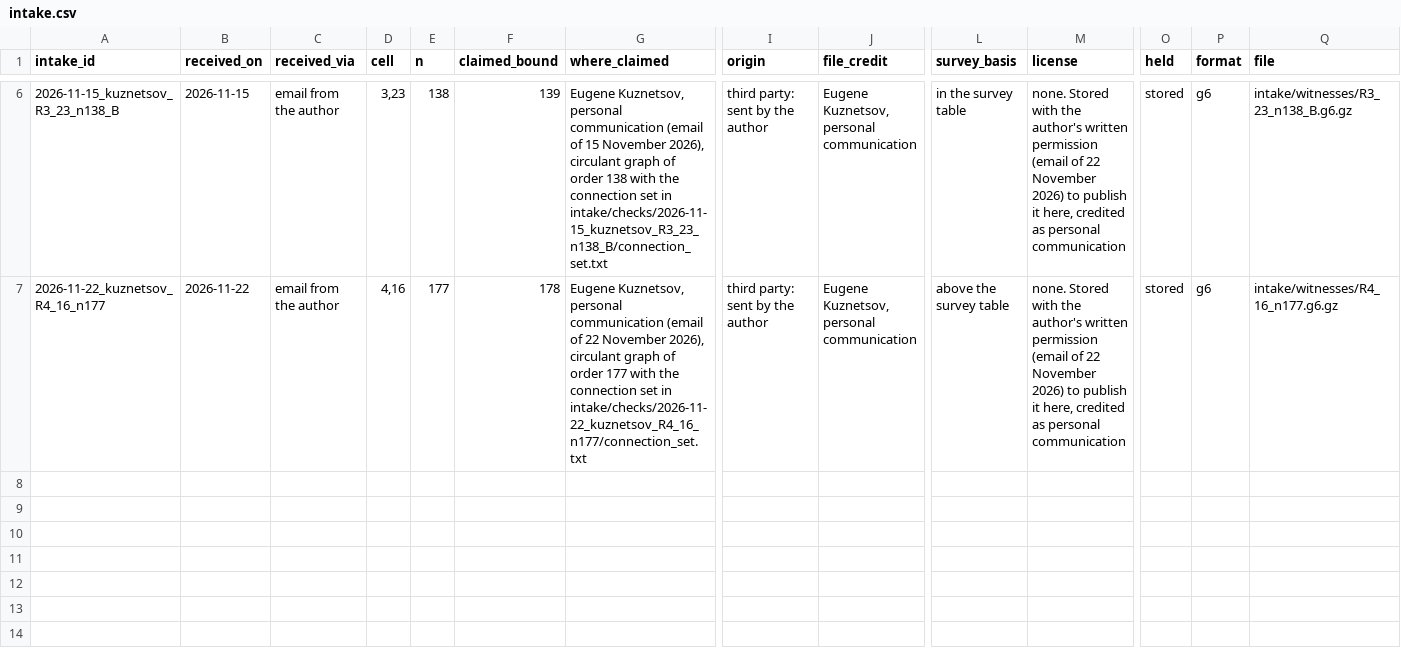
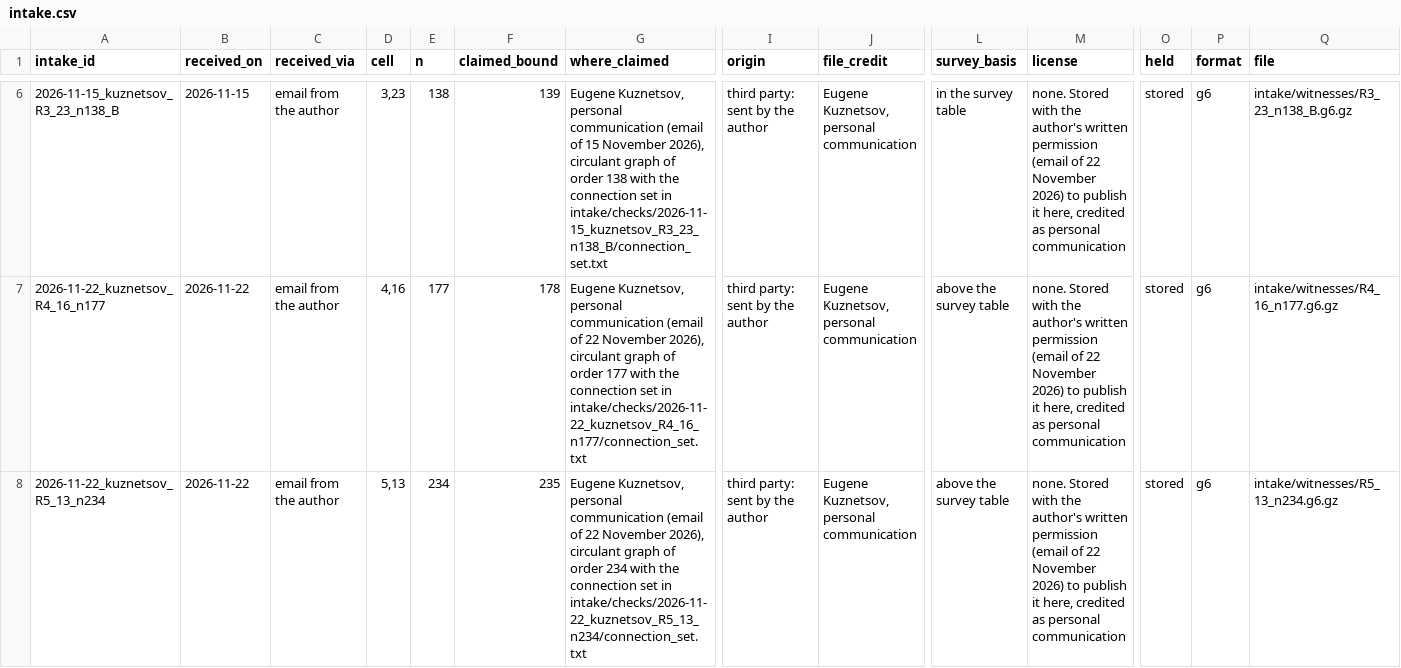
Before and after one commit to chrispbsmolen/ramsey-witnesses, a CSV file: table/intake.csv, drawn as a sheet; only a part is shown, gaps mark what is left out; rows hold the shown columns only; the diff names each change by its address in the sheet, - before the commit and + after, or states it on an @@ line.

Commit message:
Intake: accept Eugene Kuznetsov's witness for R(5,13) >= 235
A circulant graph on 234 vertices with no K_5 and no independent set of 13, sent by Eugene Kuznetsov and published here
with his permission, credited as personal communication. The graph6 file was written here from his order and connection
set (intake/checks/2026-11-22_kuznetsov_R5_13_n234/connection_set.txt). clique.c and gen0, each with its own reader, on both colors of the whole graph, with
controls, and verify_ramsey: intake/checks/2026-11-22_kuznetsov_R5_13_n234/. The survey lists R(5,13) >= 233 [Kuz].

```diff
--- a/table/intake.csv
+++ b/table/intake.csv
+row 8: 2026-11-22_kuznetsov_R5_13_n234 | 2026-11-22 | email from the author | 5,13 | 234 | 235 | Eugene Kuznetsov, personal communication (email of 22 November 2026), circulant graph of order 234 with the connection set in intake/checks/2026-11-22_kuznetsov_R5_13_n234/connection_set.txt | third party: sent by the author | Eugene Kuznetsov, personal communication | above the survey table | none. Stored with the author's written permission (email of 22 November 2026) to publish it here, credited as personal communication | stored | g6 | intake/witnesses/R5_13_n234.g6.gz
```
Also changed, not shown: table/cells.csv, table/register.csv, 8 other files.
